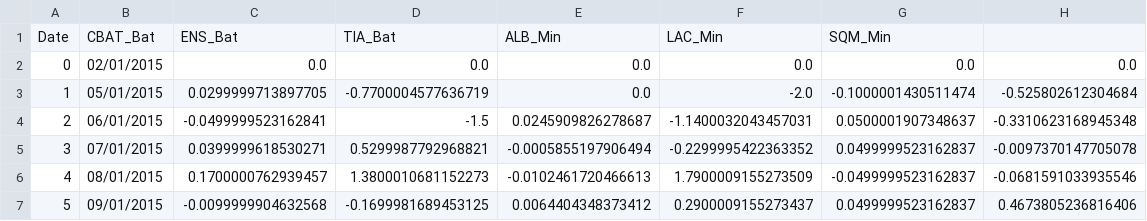
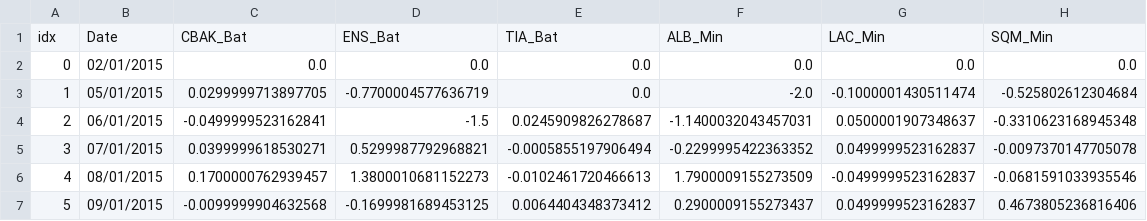
Before and after one commit to mm12063/pa_project, a CSV file: StockData/main_ds.csv, drawn as a sheet; only a part is shown.

Commit message:
main_ds_nlp.csv created with sentiment scores from nltk and TextBlob added

```diff
--- a/StockData/main_ds.csv
+++ b/StockData/main_ds.csv
@@ -1,2 +1,2 @@
-Date,CBAT_Bat,ENS_Bat,TIA_Bat,ALB_Min,LAC_Min,SQM_Min
+idx,Date,CBAK_Bat,ENS_Bat,TIA_Bat,ALB_Min,LAC_Min,SQM_Min
 0,02/01/2015,0.0,0.0,0.0,0.0,0.0,0.0
```
Also changed, not shown: 48 other files.
